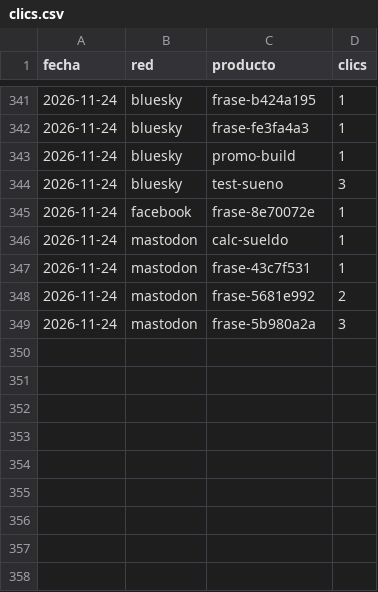
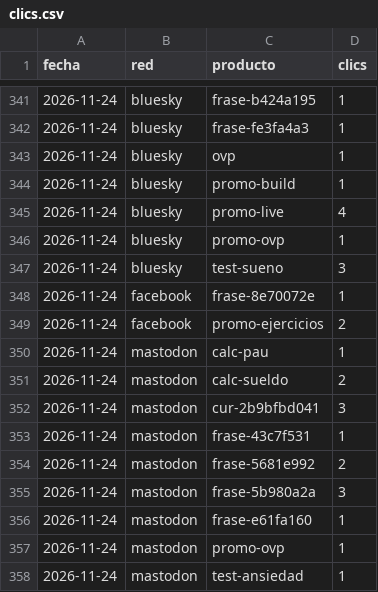
Before and after one commit to aurzane08-coder/aurzane-biblioteca-tareas, a CSV file: marketing/clics.csv, drawn as a sheet; only a part is shown, gaps mark what is left out.

Commit message:
marketing: planificar 2026-11-24

```diff
--- a/marketing/clics.csv
+++ b/marketing/clics.csv
@@ -342,6 +342,12 @@ fecha,red,producto,clics
 2026-11-24,bluesky,frase-fe3fa4a3,1
+2026-11-24,bluesky,ovp,1
 2026-11-24,bluesky,promo-build,1
+2026-11-24,bluesky,promo-live,4
+2026-11-24,bluesky,promo-ovp,1
 2026-11-24,bluesky,test-sueno,3
 2026-11-24,facebook,frase-8e70072e,1
-2026-11-24,mastodon,calc-sueldo,1
+2026-11-24,facebook,promo-ejercicios,2
+2026-11-24,mastodon,calc-pau,1
+2026-11-24,mastodon,calc-sueldo,2
+2026-11-24,mastodon,cur-2b9bfbd041,3
 2026-11-24,mastodon,frase-43c7f531,1
@@ -349 +355,4 @@ fecha,red,producto,clics
 2026-11-24,mastodon,frase-5b980a2a,3
+2026-11-24,mastodon,frase-e61fa160,1
+2026-11-24,mastodon,promo-ovp,1
+2026-11-24,mastodon,test-ansiedad,1
```
Also changed, not shown: 3 other files.
